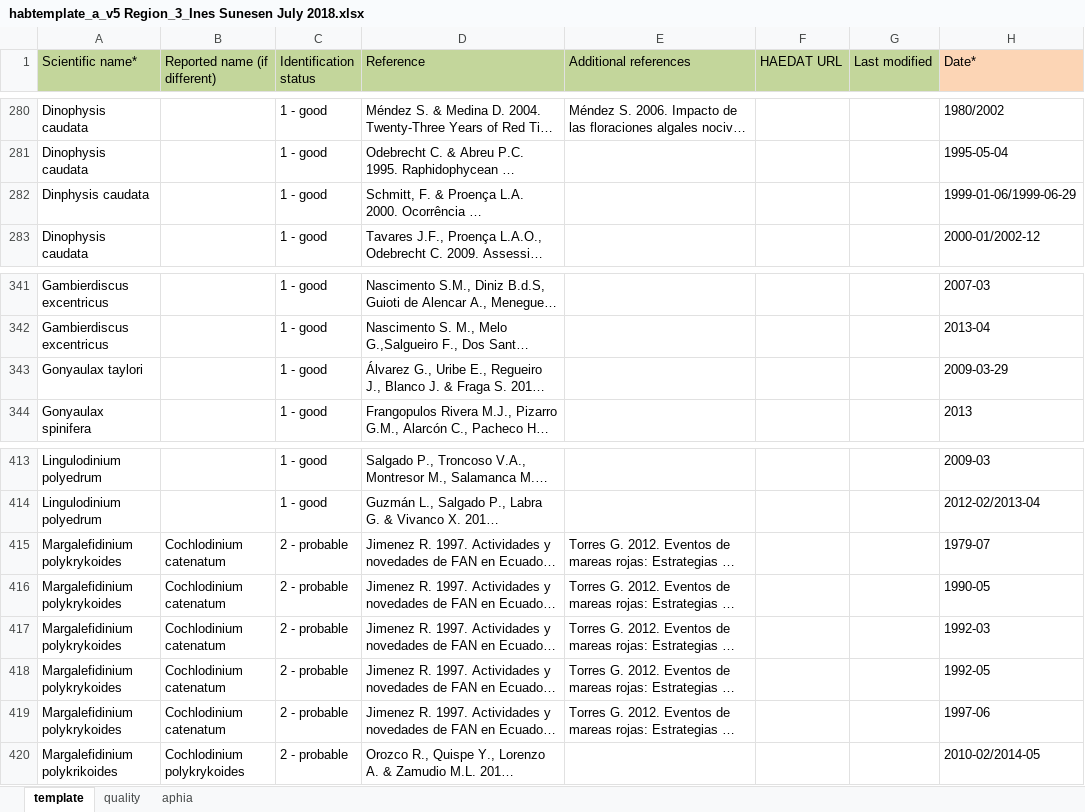
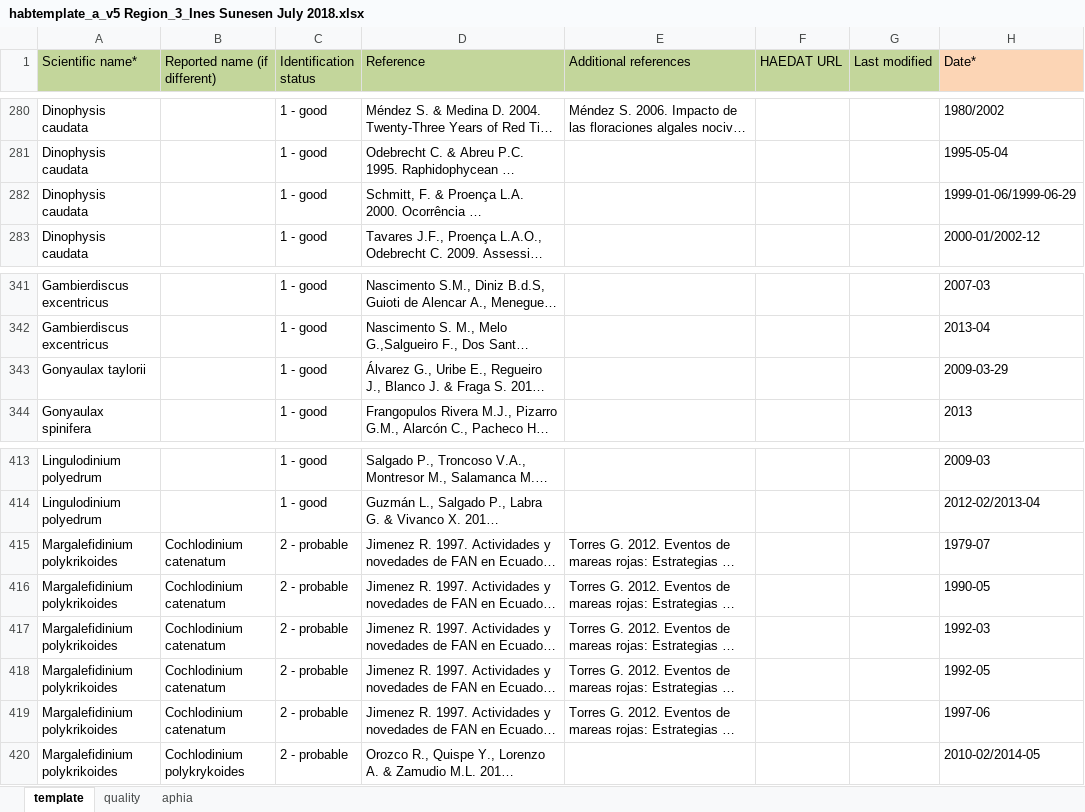
Before and after one commit to iobis/hab-template, an Excel workbook: data/201811/habtemplate_a_v5 Region_3_Ines Sunesen July 2018.xlsx, sheet template, drawn as a sheet; only a part is shown, gaps mark what is left out; long unchanged cells end in …; values as stored, in another font and other column widths than the file's, no borders; the diff covers the shown part only; the diff names each change by its address in the sheet, - before the commit and + after, or states it on an @@ line.

```diff
--- a/data/201811/habtemplate_a_v5 Region_3_Ines Sunesen July 2018.xlsx (sheet template)
+++ b/data/201811/habtemplate_a_v5 Region_3_Ines Sunesen July 2018.xlsx (sheet template)
-A282 (Scientific name*): Dinphysis caudata
+A282 (Scientific name*): Dinophysis caudata
-A343 (Scientific name*): Gonyaulax taylori
+A343 (Scientific name*): Gonyaulax taylorii
-A415:A419 (Scientific name*): Margalefidinium polykrykoides
+A415:A419 (Scientific name*): Margalefidinium polykrikoides
```
Also changed, not shown: 46 edited cells elsewhere in this sheet, 3 other files.
